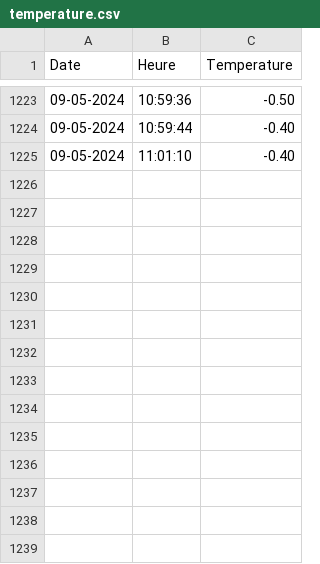
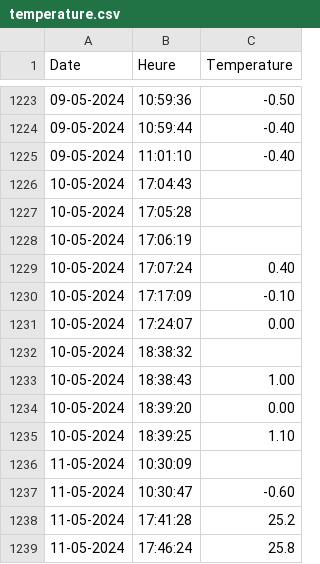
Before and after one commit to Guillaume045/Projet_Dev, a CSV file: Serveur/DB/temperature.csv, drawn as a sheet; only a part is shown, gaps mark what is left out; the diff names each change by its address in the sheet, - before the commit and + after, or states it on an @@ line.

Commit message:
code pour serveur

```diff
--- a/Serveur/DB/temperature.csv
+++ b/Serveur/DB/temperature.csv
+row 1226: 10-05-2024 | 17:04:43
+row 1227: 10-05-2024 | 17:05:28
+row 1228: 10-05-2024 | 17:06:19
+row 1229: 10-05-2024 | 17:07:24 | 0.40
+row 1230: 10-05-2024 | 17:17:09 | -0.10
+row 1231: 10-05-2024 | 17:24:07 | 0.00
+row 1232: 10-05-2024 | 18:38:32
+row 1233: 10-05-2024 | 18:38:43 | 1.00
+row 1234: 10-05-2024 | 18:39:20 | 0.00
+row 1235: 10-05-2024 | 18:39:25 | 1.10
+row 1236: 11-05-2024 | 10:30:09
+row 1237: 11-05-2024 | 10:30:47 | -0.60
+row 1238: 11-05-2024 | 17:41:28 | 25.2
+row 1239: 11-05-2024 | 17:46:24 | 25.8
```
Also changed, not shown: Serveur/DB/humidite.csv, Serveur/DB/luminosite.csv, 8 other files.
